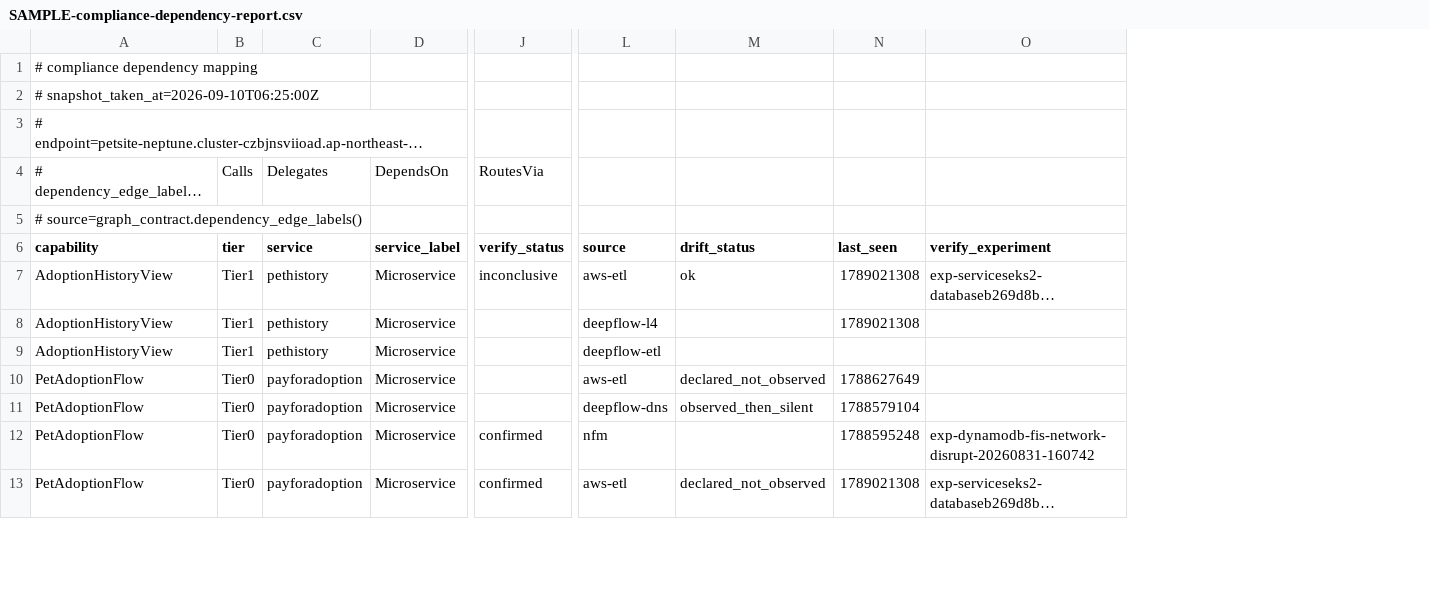
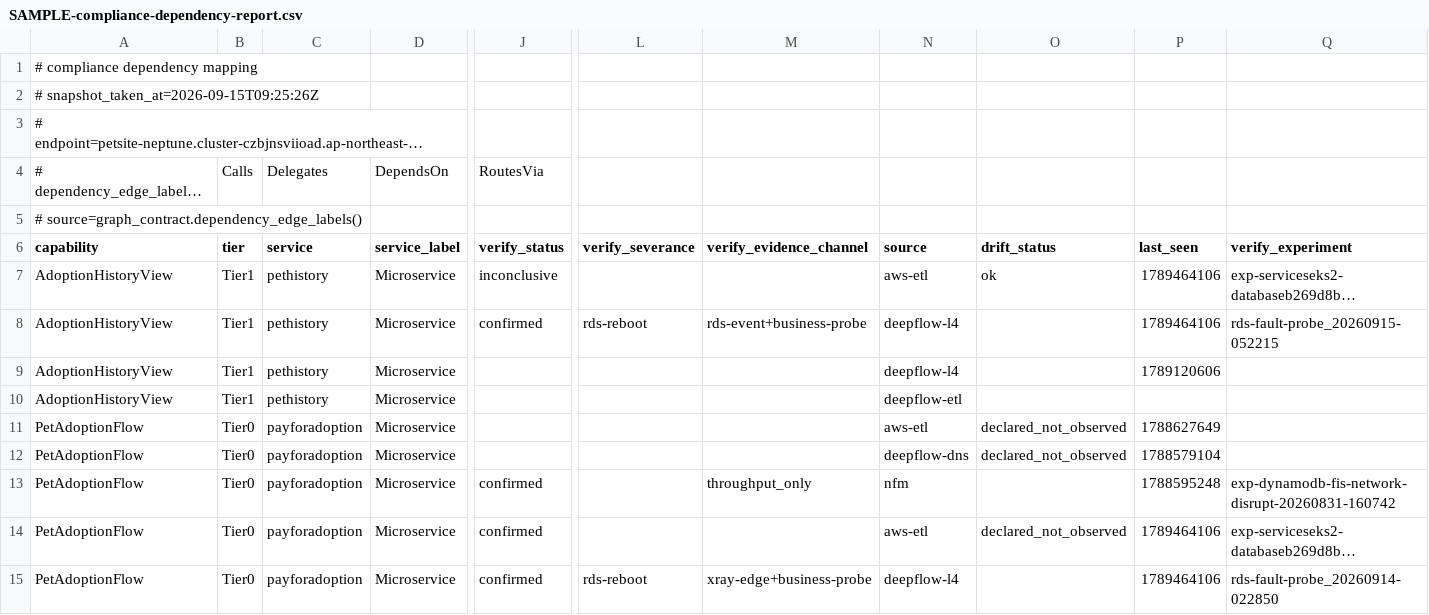
Before and after one commit to RadiumGu/graph-dependency-platform, a CSV file: compliance_export/samples/SAMPLE-compliance-dependency-report.csv, drawn as a sheet; only a part is shown, gaps mark what is left out; long unchanged cells end in …; addresses are those after the commit; rows hold the shown columns only; the diff covers the shown part only; the diff names each change by its address in the sheet, - before the commit and + after, or states it on an @@ line.

Commit message:
feat(compliance): §6 切断手段与证据范围 —— 「已验证」不再是同质标签
## 我自己的工作在报告里造出了过度声称

这 16 条 confirmed 的证据是**异质**的，而 `_evidence()` 对每一条都返回同一句
`Confirmed — no exceptions noted`。用 SOC 2 这句措辞描述一次 **16~18 秒**的
实例重启测试，读者会以为该依赖被完整验证过。
存 `verify_severance` 的全部意义就是让报告披露这个差别 —— 不披露就等于没存。

## 改动

- `queries.py` 取出 `verify_severance` 与 `verify_evidence_channel`
  （此前查询根本没取，字段写了却到不了报告）
- 新增 **§6 切断手段与证据范围**：逐手段列出证据范围，**「不覆盖」一列是重点**。
  门禁要求每种手段的范围定义必须写出不覆盖什么 —— 监管审查挑的正是
  「没覆盖到的场景被算作已验证」
- `_evidence()` 瞬时手段改为 `Confirmed（数据库实例重启，范围受限）`，
  **不得**用 `no exceptions noted`
- `_note()` 例外列写出范围限制与消费方遥测缺口
- §4 术语表定义这两个字段
- CSV 增列：审阅者拿到的明细表若缺这两列，就无法筛出「哪些只做过瞬时测试」
- 章节顺移（§6 插入，原 6~10 → 7~11），局限节小节号统一为 11.x
  （此前章节是 §10 而小节写 10.x，重排后本就要修）

## 这一节立刻暴露出三个此前被覆盖率数字掩盖的缺口

    9/16 未记录切断手段     早期实验写入，适用范围不明
    3/16 仅做过瞬时中断测试  不支撑「数据库长时间/彻底不可用」
    5    条的 evidence_channel 用的是**另一套词汇**

最后一条是数据模型缺陷：`verify_evidence_channel` 同时承载两套不同轴的词汇 ——
早期的 `throughput_only`/`both`（描述**哪个指标**退化，见 `runner/result.py`）
与本轮的 `xray-edge+business-probe`（描述**哪个观测来源**）。
两套都已登记并加 `【退化指标】`/`【观测来源】` 前缀区分。

**没有回填历史值。** 那 9 条不是本轮采集的证据，追认手段等于伪造来源；
报告改为在 §11.2 逐项披露缺口并给整改方向。

## 门禁 m15

四条断言：瞬时手段不得用「no exceptions noted」且必须标范围受限；
每种手段必须写出不覆盖什么；未记录手段的 confirmed 必须被点数；
两套词汇都要登记且能区分。

```diff
--- a/compliance_export/samples/SAMPLE-compliance-dependency-report.csv
+++ b/compliance_export/samples/SAMPLE-compliance-dependency-report.csv
+column L (verify_severance), empty
+column M (verify_evidence_channel), row 13: throughput_only
-A2 (capability): # snapshot_taken_at=2026-09-10T06:25:00Z
+A2 (capability): # snapshot_taken_at=2026-09-15T09:25:26Z
-P7 (last_seen): 1789021308
+P7 (last_seen): 1789464106
+row 8: AdoptionHistoryView | Tier1 | pethistory | Microservice | confirmed | rds-reboot | rds-event+business-probe | deepflow-l4 |  | 1789464106 | rds-fault-probe_20260915-052215
-P9 (last_seen): 1789021308
+P9 (last_seen): 1789120606
-O12 (drift_status): observed_then_silent
+O12 (drift_status): declared_not_observed
-P14 (last_seen): 1789021308
+P14 (last_seen): 1789464106
+row 15: PetAdoptionFlow | Tier0 | payforadoption | Microservice | confirmed | rds-reboot | xray-edge+business-probe | deepflow-l4 |  | 1789464106 | rds-fault-probe_20260914-022850
```
Also changed, not shown: 1 added row and 39 edited cells elsewhere in this file, 4 other files.
